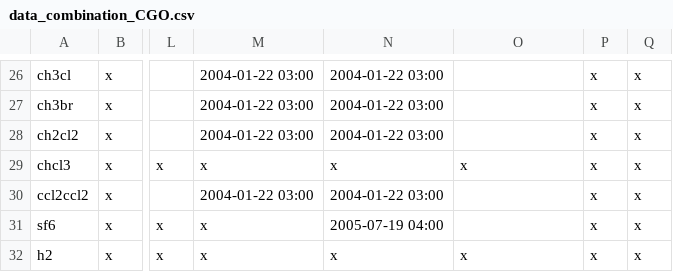
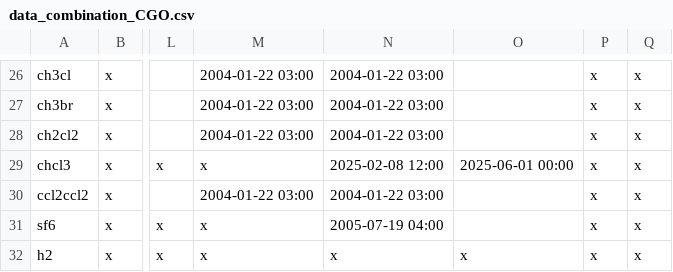
Before and after one commit to AGAGE-atmosphere/agage-archive-release, a CSV file: data/agage/data_combination/data_combination_CGO.csv, drawn as a sheet; only a part is shown, gaps mark what is left out; the diff names each change by its address in the sheet, - before the commit and + after, or states it on an @@ line.

Commit message:
gap fill chcl3 at cgo in 2025

```diff
--- a/data/agage/data_combination/data_combination_CGO.csv
+++ b/data/agage/data_combination/data_combination_CGO.csv
-N29: x
+N29: 2025-02-08 12:00
-O29: x
+O29: 2025-06-01 00:00
```
